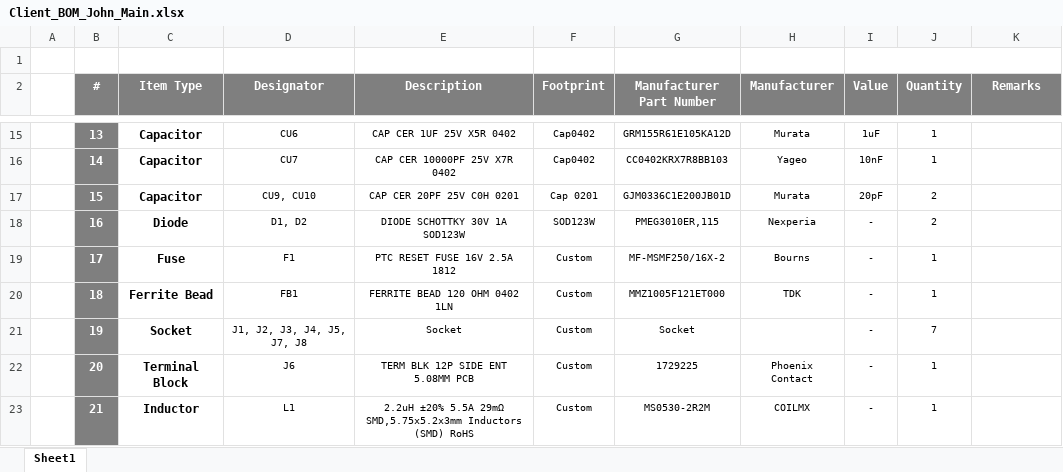
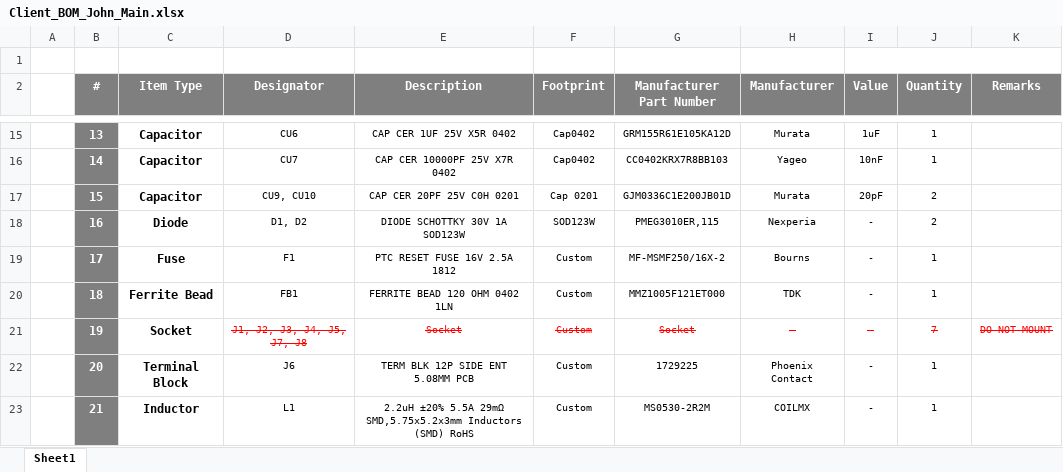
Before and after one commit to eSpark-Backup/john-wollam-matrix-project, an Excel workbook: Deliverables/BOM/Client_BOM_John_Main.xlsx, sheet Sheet1, drawn as a sheet; only a part is shown, gaps mark what is left out; values as stored, in another font and other column widths than the file's, no borders; the diff names each change by its address in the sheet, - before the commit and + after, or states it on an @@ line.

Commit message:
Client And JLCPCB BOM Updated
Matrix Board.

```diff
--- a/Deliverables/BOM/Client_BOM_John_Main.xlsx (sheet Sheet1)
+++ b/Deliverables/BOM/Client_BOM_John_Main.xlsx (sheet Sheet1)
@@ D21:G21 strikethrough: off → on, text colour: black → #FF0000 @@
-H21 (Manufacturer): (empty)
+H21 (Manufacturer): -
@@ I21:J21 strikethrough: off → on, text colour: black → #FF0000 @@
-K21 (Remarks): (empty)
+K21 (Remarks): DO NOT MOUNT
```
Also changed, not shown: Deliverables/BOM/JLCPCB_BOM_John_Main.xlsx, 1 other file.
